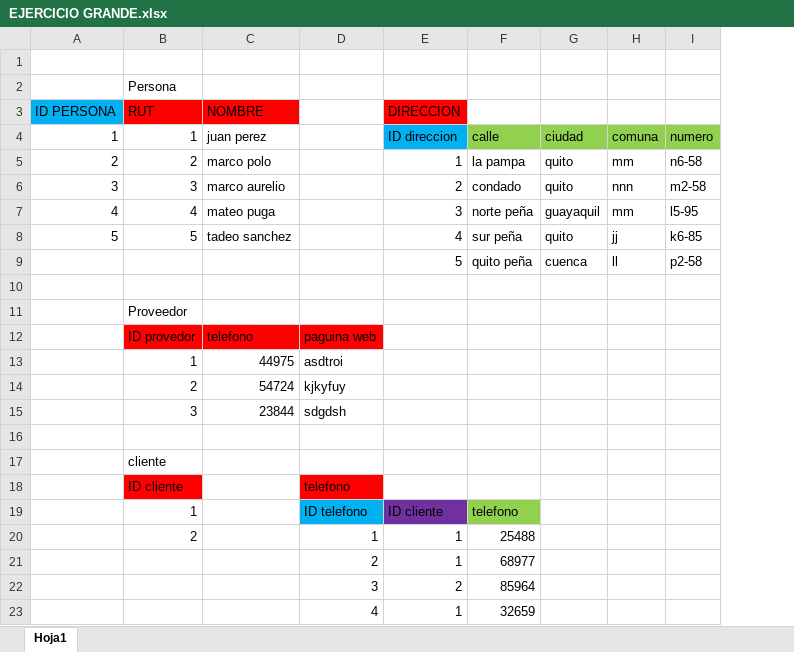
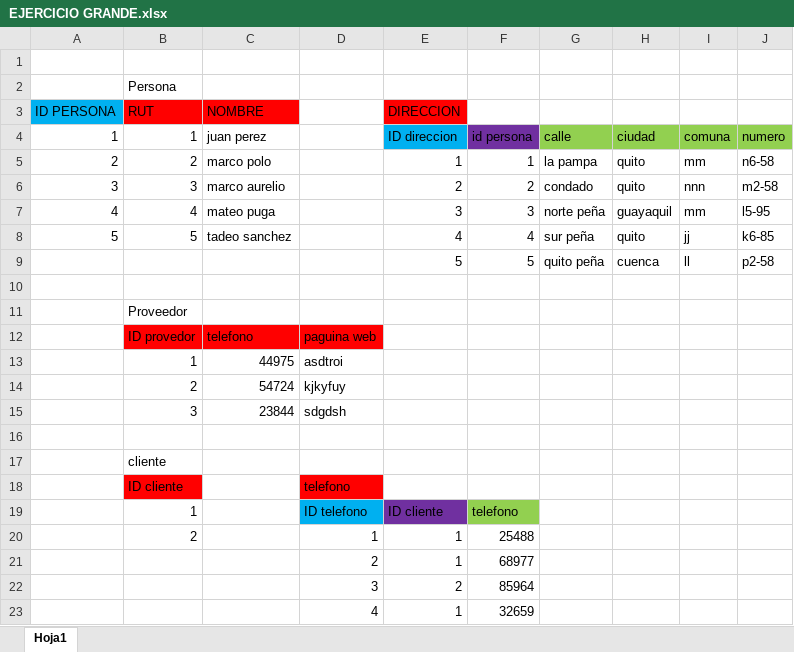
Before and after one commit to Mundrack/Base-de-datos, an Excel workbook: EJERCICIO GRANDE.xlsx, sheet Hoja1, drawn as a sheet; values as stored, in another font and other column widths than the file's, no borders; addresses are those after the commit; the diff names each change by its address in the sheet, - before the commit and + after, or states it on an @@ line.

Commit message:
actualizamos

```diff
--- a/EJERCICIO GRANDE.xlsx (sheet Hoja1)
+++ b/EJERCICIO GRANDE.xlsx (sheet Hoja1)
+column F, rows 4-23: id persona | 1 | 2 | 3 | 4 | 5 |  |  |  |  |  |  |  |  |  | telefono | 25488 | 68977 | 85964 | 32659
-G19: telefono
+G19: (empty)
-G19 fill: #92D050
+G19 fill: none
-G20: 25488
+G20: (empty)
-G21: 68977
+G21: (empty)
-G22: 85964
+G22: (empty)
-G23: 32659
+G23: (empty)
```
